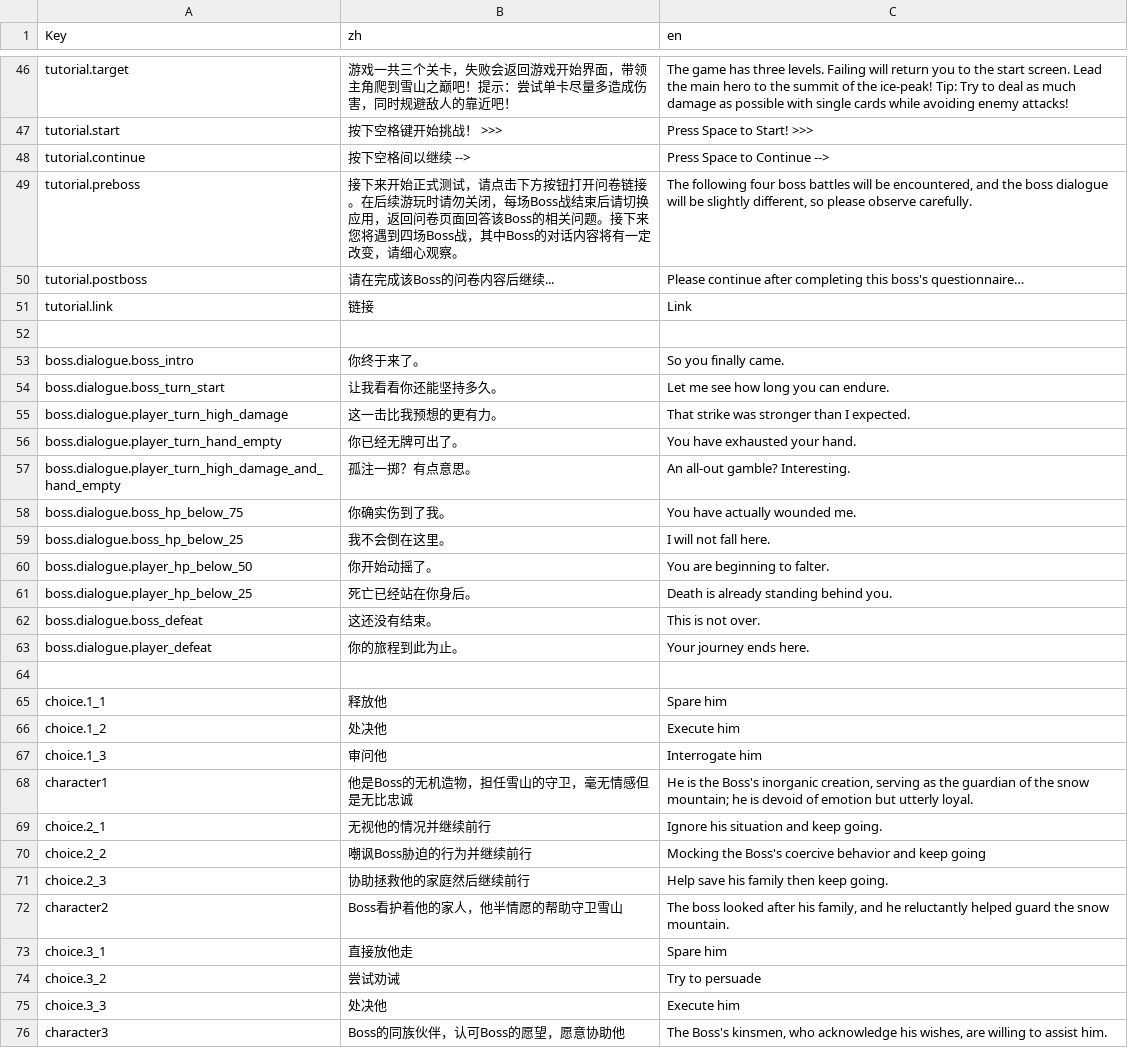
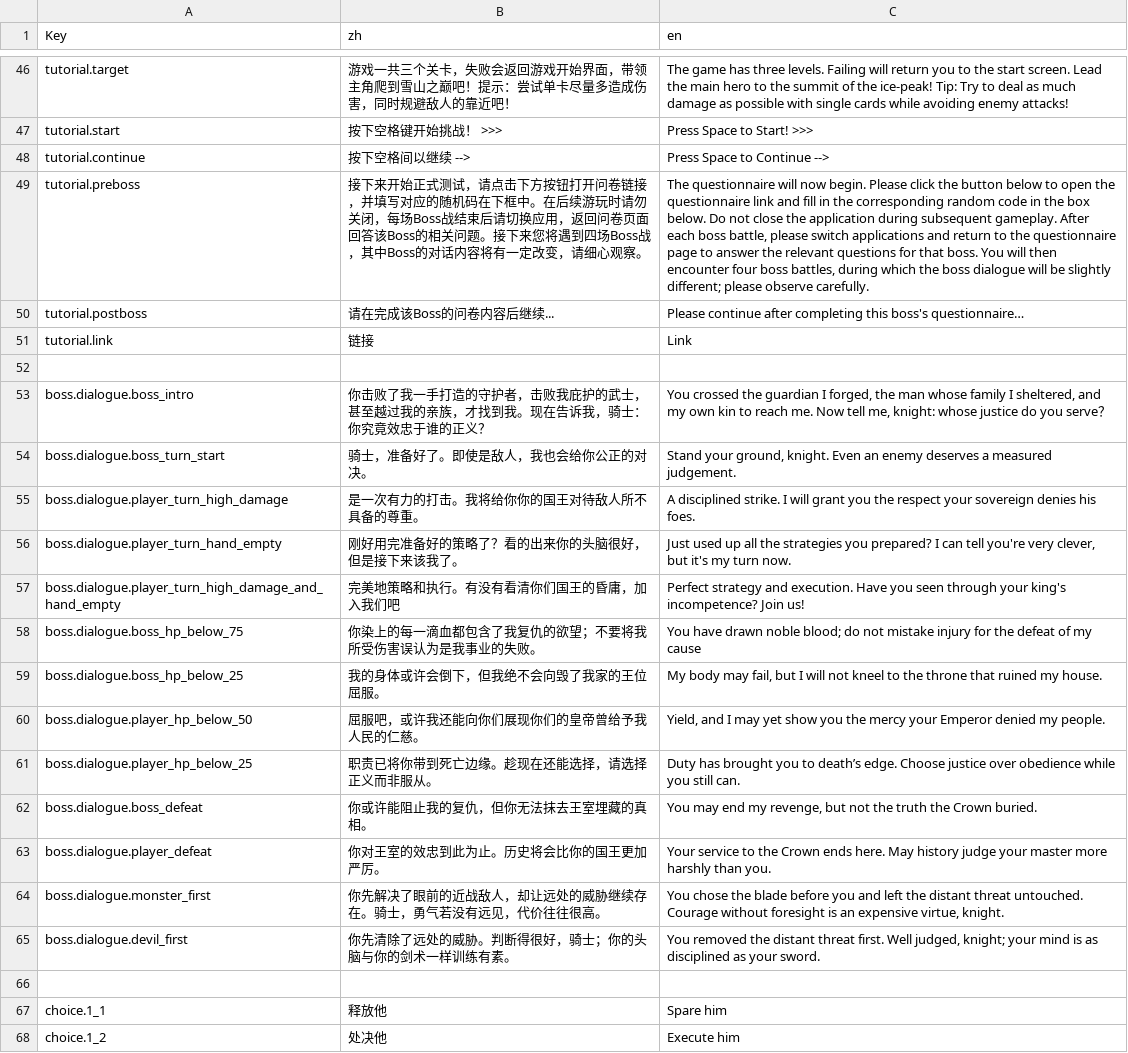
Before and after one commit to MomentaryRainY/BossNPC, a CSV file: Assets/Data/CSV/Localization.csv, drawn as a sheet; only a part is shown, gaps mark what is left out; the shorter side is filled out with more unchanged rows; the diff names each change by its address in the sheet, - before the commit and + after, or states it on an @@ line.

Commit message:
four features added
added more vivid scripted conversation content, added enemy types to generate instant memory in boss fight, added default game background prompts to LLM, added game performance logger

```diff
--- a/Assets/Data/CSV/Localization.csv
+++ b/Assets/Data/CSV/Localization.csv
-B49 (zh): …问卷链接。在后续…
+B49 (zh): …问卷链接，并填写对应的随机码在下框中。在后续…
-C49 (en): The following four boss battles will be encountered, and the boss dialogue will be slightly different, so please observe…
+C49 (en): The questionnaire will now begin. Please click the button below to open the questionnaire link and fill in the corresponding random code in the box below. Do not close the application during subsequent gameplay. After each boss battle, please switch applications and return to the questionnaire page to answer the relevant questions for that boss. You will then encounter four boss battles, during which the boss dialogue will be slightly different; please observe…
-B53 (zh): 你终于来了。
+B53 (zh): 你击败了我一手打造的守护者，击败我庇护的武士，甚至越过我的亲族，才找到我。现在告诉我，骑士：你究竟效忠于谁的正义？
-C53 (en): So you finally came.
+C53 (en): You crossed the guardian I forged, the man whose family I sheltered, and my own kin to reach me. Now tell me, knight: whose justice do you serve？
-B54 (zh): 让我看看你还能坚持多久。
+B54 (zh): 骑士，准备好了。即使是敌人，我也会给你公正的对决。
-C54 (en): Let me see how long you can endure.
+C54 (en): Stand your ground, knight. Even an enemy deserves a measured judgement.
-B55 (zh): 这一击比我预想的更有力。
+B55 (zh): 是一次有力的打击。我将给你你的国王对待敌人所不具备的尊重。
-C55 (en): That strike was stronger than I expected.
+C55 (en): A disciplined strike. I will grant you the respect your sovereign denies his foes.
-B56 (zh): 你已经无牌可出了。
+B56 (zh): 刚好用完准备好的策略了？看的出来你的头脑很好，但是接下来该我了。
-C56 (en): You have exhausted your hand.
+C56 (en): Just used up all the strategies you prepared? I can tell you're very clever, but it's my turn now.
-B57 (zh): 孤注一掷？有点意思。
+B57 (zh): 完美地策略和执行。有没有看清你们国王的昏庸，加入我们吧
-C57 (en): An all-out gamble? Interesting.
+C57 (en): Perfect strategy and execution. Have you seen through your king's incompetence? Join us!
-B58 (zh): 你确实伤到了我。
+B58 (zh): 你染上的每一滴血都包含了我复仇的欲望；不要将我所受伤害误认为是我事业的失败。
-C58 (en): You have actually wounded me.
+C58 (en): You have drawn noble blood; do not mistake injury for the defeat of my cause
-B59 (zh): 我不会倒在这里。
+B59 (zh): 我的身体或许会倒下，但我绝不会向毁了我家的王位屈服。
-C59 (en): I will not fall here.
+C59 (en): My body may fail, but I will not kneel to the throne that ruined my house.
-B60 (zh): 你开始动摇了。
+B60 (zh): 屈服吧，或许我还能向你们展现你们的皇帝曾给予我人民的仁慈。
-C60 (en): You are beginning to falter.
+C60 (en): Yield, and I may yet show you the mercy your Emperor denied my people.
-B61 (zh): 死亡已经站在你身后。
+B61 (zh): 职责已将你带到死亡边缘。趁现在还能选择，请选择正义而非服从。
-C61 (en): Death is already standing behind you.
+C61 (en): Duty has brought you to death’s edge. Choose justice over obedience while you still can.
-B62 (zh): 这还没有结束。
+B62 (zh): 你或许能阻止我的复仇，但你无法抹去王室埋藏的真相。
-C62 (en): This is not over.
+C62 (en): You may end my revenge, but not the truth the Crown buried.
-B63 (zh): 你的旅程到此为止。
+B63 (zh): 你对王室的效忠到此为止。历史将会比你的国王更加严厉。
-C63 (en): Your journey ends here.
+C63 (en): Your service to the Crown ends here. May history judge your master more harshly than you.
+row 64: boss.dialogue.monster_first | 你先解决了眼前的近战敌人，却让远处的威胁继续存在。骑士，勇气若没有远见，代价往往很高。 | You chose the blade before you and left the distant threat untouched. Courage without foresight is an expensive virtue, knight.
+row 65: boss.dialogue.devil_first | 你先清除了远处的威胁。判断得很好，骑士；你的头脑与你的剑术一样训练有素。 | You removed the distant threat first. Well judged, knight; your mind is as disciplined as your sword.
```
Also changed, not shown: 23 other files.
